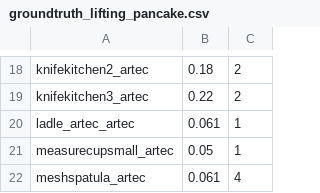
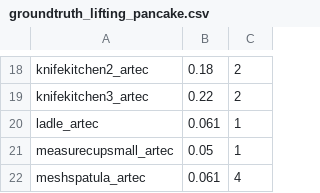
Before and after one commit to pauloabelha/ToolArtec, a CSV file: groundtruth_lifting_pancake.csv, drawn as a sheet; only a part is shown, gaps mark what is left out.

Commit message:
Groundtruth for lifting pancake had a tool with a wrong name

```diff
--- a/groundtruth_lifting_pancake.csv
+++ b/groundtruth_lifting_pancake.csv
@@ -19,3 +19,3 @@ knifekitchen2_artec,0.18,2
 knifekitchen3_artec,0.22,2
-ladle_artec_artec,0.061,1
+ladle_artec,0.061,1
 measurecupsmall_artec,0.05,1
```
Also changed, not shown: 2 other files.
